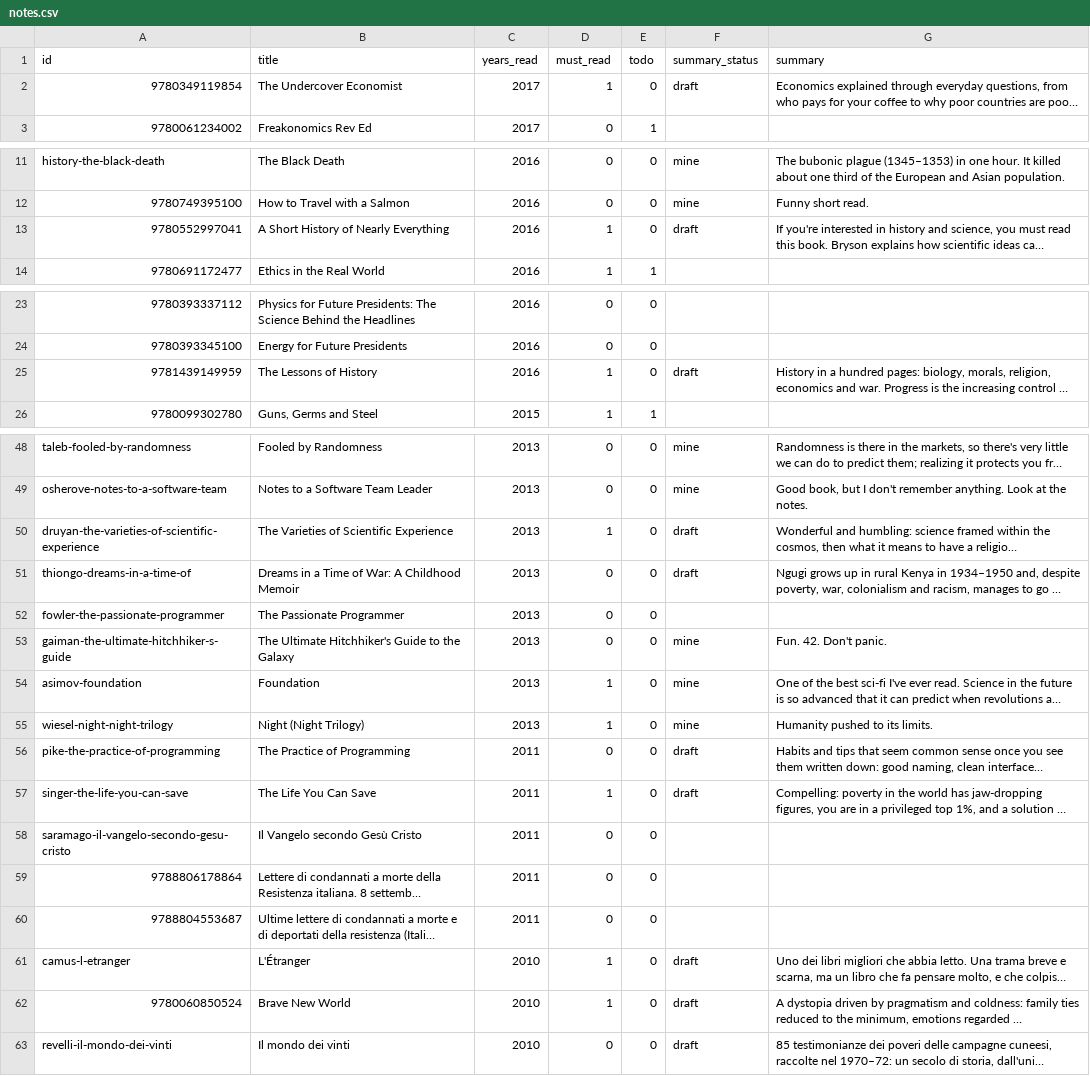
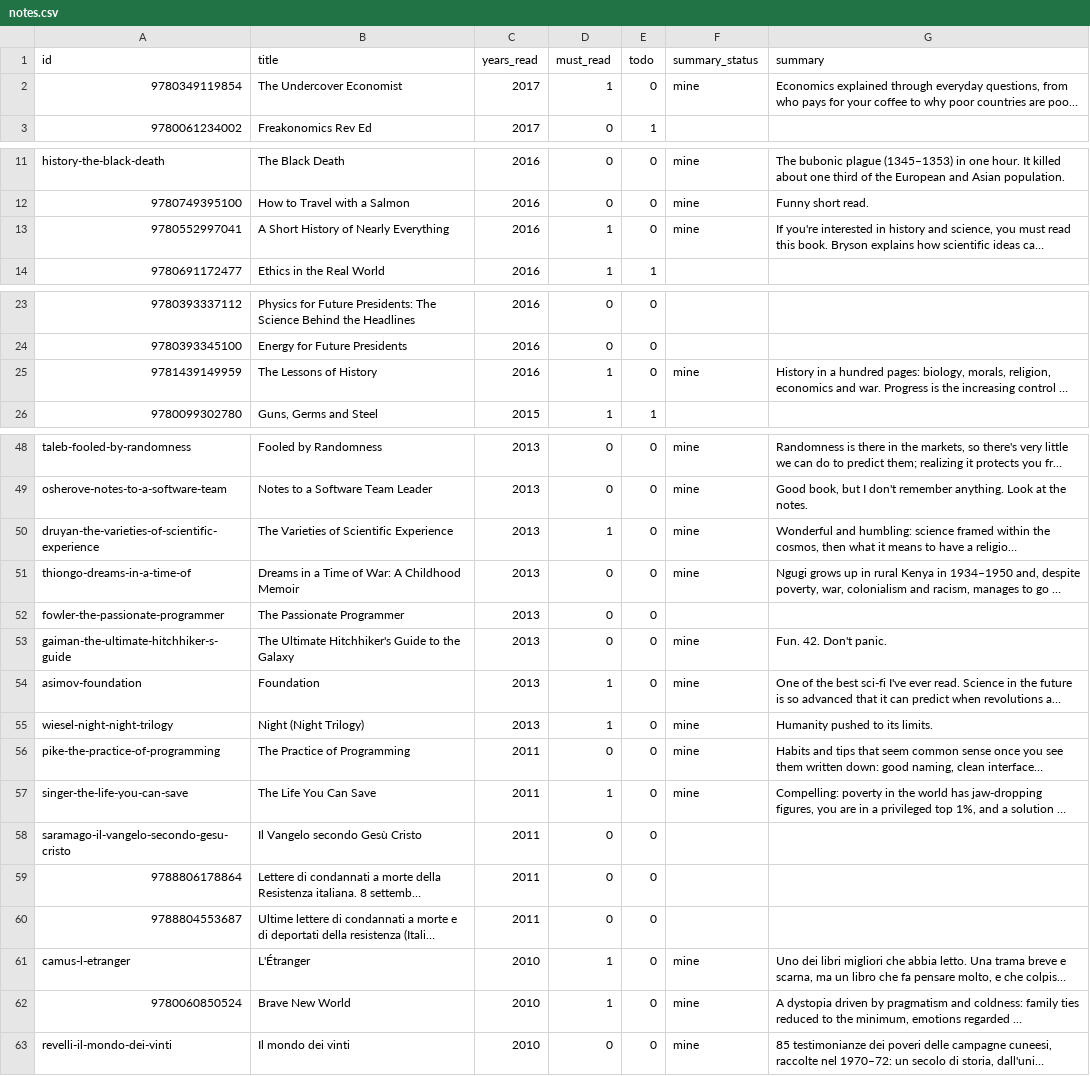
Before and after one commit to gerbaudo/gerbaudo-library, a CSV file: data/notes.csv, drawn as a sheet; only a part is shown, gaps mark what is left out; long unchanged cells end in …; the diff covers the shown part only; the diff names each change by its address in the sheet, - before the commit and + after, or states it on an @@ line.

```diff
--- a/data/notes.csv
+++ b/data/notes.csv
-F2 (summary_status): draft
+F2 (summary_status): mine
-F13 (summary_status): draft
+F13 (summary_status): mine
-F25 (summary_status): draft
+F25 (summary_status): mine
-F50:F51 (summary_status): draft
+F50:F51 (summary_status): mine
-F56:F57 (summary_status): draft
+F56:F57 (summary_status): mine
-F61:F63 (summary_status): draft
+F61:F63 (summary_status): mine
```
Also changed, not shown: 2 edited cells elsewhere in this file, 5 other files.
